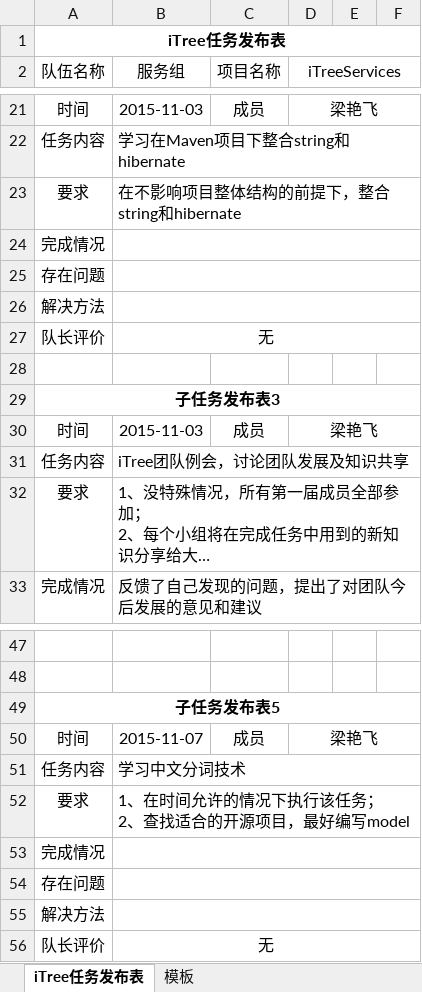
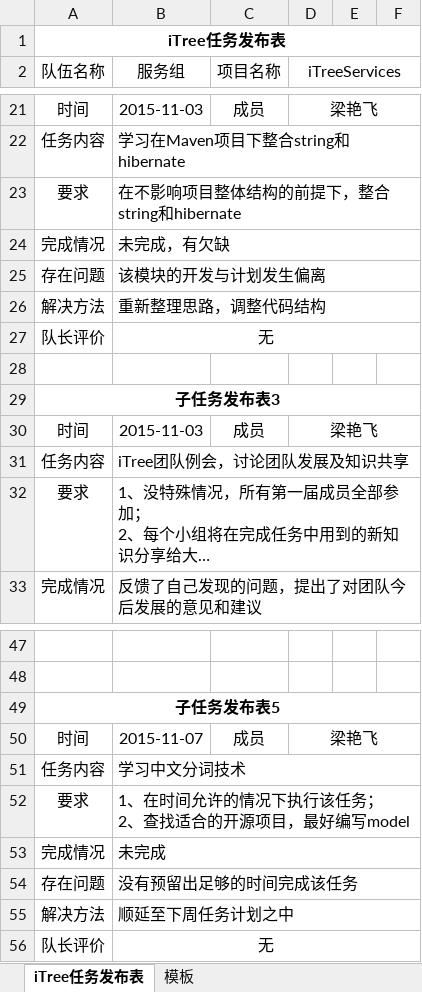
Before and after one commit to iTreeC/DevelopmentDocument, an Excel workbook: Service/任务记录文档/2015年11月02日至11月08日/服务组-梁艳飞-20151101.xlsx, sheet iTree任务发布表, drawn as a sheet; only a part is shown, gaps mark what is left out; long unchanged cells end in …; values as stored, in another font and other column widths than the file's, no borders; the diff names each change by its address in the sheet, - before the commit and + after, or states it on an @@ line.

```diff
--- a/Service/任务记录文档/2015年11月02日至11月08日/服务组-梁艳飞-20151101.xlsx (sheet iTree任务发布表)
+++ b/Service/任务记录文档/2015年11月02日至11月08日/服务组-梁艳飞-20151101.xlsx (sheet iTree任务发布表)
-B24 (服务组): (empty)
+B24 (服务组): 未完成，有欠缺
-B25 (服务组): (empty)
+B25 (服务组): 该模块的开发与计划发生偏离
-B26 (服务组): (empty)
+B26 (服务组): 重新整理思路，调整代码结构
-B53 (服务组): (empty)
+B53 (服务组): 未完成
-B54 (服务组): (empty)
+B54 (服务组): 没有预留出足够的时间完成该任务
-B55 (服务组): (empty)
+B55 (服务组): 顺延至下周任务计划之中
```
Also changed, not shown: 3 other files.
